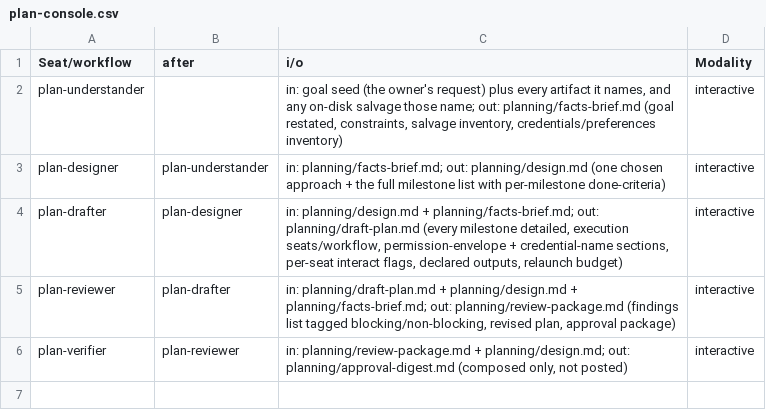
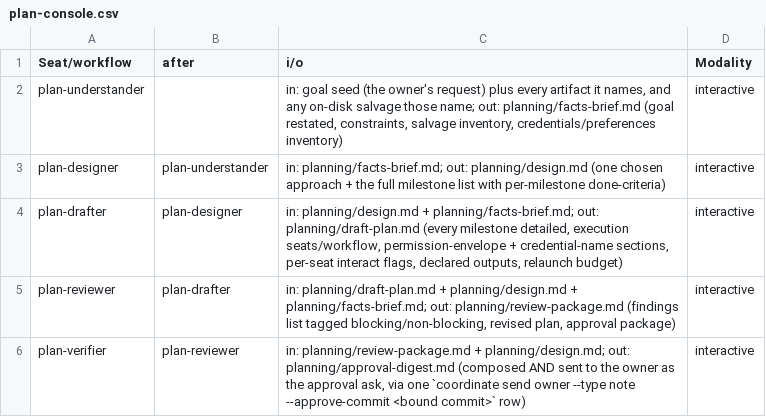
Before and after one commit to tecer-ai/rbtv, a CSV file: meta/planning/workflows/plan-console/plan-console.csv, drawn as a sheet.

Commit message:
the plan's approval ask reaches the owner as a real approval thread
Two births, both fixed at the cause.

(1) THE CAGE. `envelope/daemon-owned-records.yaml` listed `coordination` under
`directories:` from its first commit (570131d9), so `compiler.js:188-192` ro-bound
`<goal>/coordination` for EVERY caged seat. That contradicts D3, which the sibling
files state three times over (`supervisor/spawn/cage.js` header, `spawn.js:1245`,
`envelope/spawn-profiles.yaml:135`: "coordination ledgers, WRITABLE"; record forgery is
a NON-GOAL). Measured cost on `scratch-tool-reach-note` (issues.md #G-plan-understander
-0827-1630 + its 16:43 correction): `coordinate checkin` and `coordinate send` died
`OSError [Errno 30]`, so no caged seat could check in, answer the leader, or declare its
own ending. `seats` stays (peer masking, D48). The selftest row that pinned the ro bind
is inverted and paired with a positive innermost-bind assertion.

(2) THE APPROVAL. `coordinate send owner --type note --approve-commit <sha>` writes an
`approve-commit:` header key; the ferry reads it, passes `kind:'approval'` + `commitId`
to `postOwnerAsk` and composes the body with `approval-thread.js#composeApprovalBody`
(the digest is the payload). Everything downstream — dispatch, release, start-execution,
approve-package — is unchanged. Authority is checked once, at `cmd_send` where identity
resolves: `human-interactive:` seat + approve-package present + matching `bound_commit`,
no `--force`. `MSG_HEADER` gains the group in grammar order — an unknown key is not
refused, it is swallowed by the trailing `ts` group, which is how one new writer would
quietly corrupt every reader.

meta/planning: the verifier SENDS the digest (Send clause names the command); the digest
no longer authors the owner's reply tokens (the thread publishes the parser's own
vocabulary — this file's `reject-close`/`-pause`/`-retry` were never accepted words); the
three texts promising a later Slack seat corrected.

memory: 20260824-c-plan-time-envelope-compiler, 20260824-i-envelope-launch-never-punched,
20260825-c-the-approve-package-writer, 20260826-c-the-leader-s-ruling-acts

```diff
--- a/meta/planning/workflows/plan-console/plan-console.csv
+++ b/meta/planning/workflows/plan-console/plan-console.csv
@@ -5,2 +5,2 @@ plan-drafter,plan-designer,"in: planning/design.md + planning/facts-brief.md; ou
 plan-reviewer,plan-drafter,"in: planning/draft-plan.md + planning/design.md + planning/facts-brief.md; out: planning/review-package.md (findings list tagged blocking/non-blocking, revised plan, approval package)",interactive
-plan-verifier,plan-reviewer,"in: planning/review-package.md + planning/design.md; out: planning/approval-digest.md (composed only, not posted)",interactive
+plan-verifier,plan-reviewer,"in: planning/review-package.md + planning/design.md; out: planning/approval-digest.md (composed AND sent to the owner as the approval ask, via one `coordinate send owner --type note --approve-commit <bound commit>` row)",interactive
```
Also changed, not shown: meta/planning/seats.csv, 14 other files.
